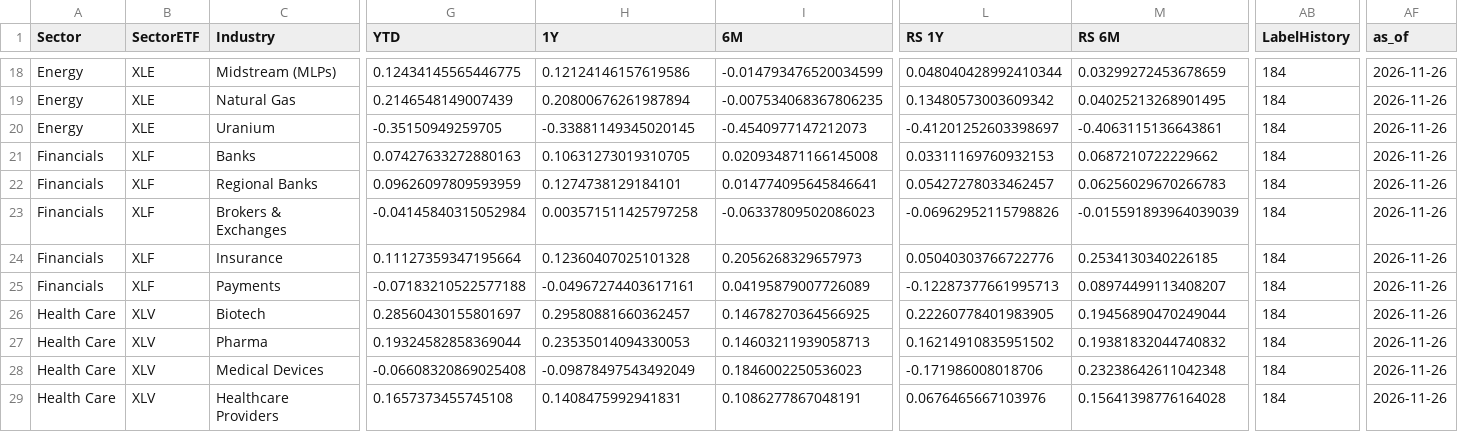
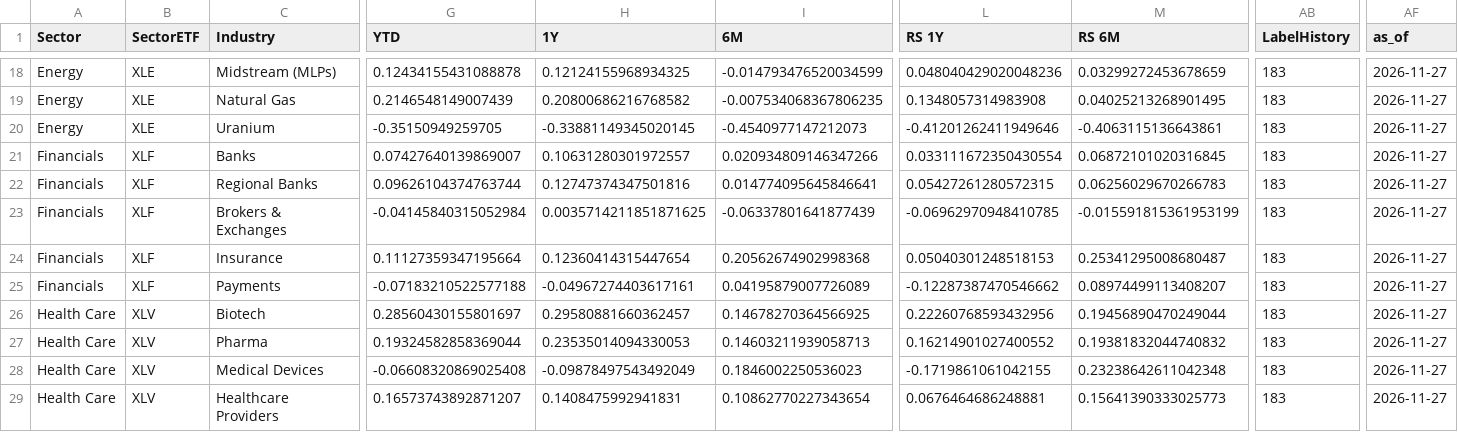
Before and after one commit to fabiolmn17-web/MRS_Dashboard, a CSV file: StockScanner/output/industry_rs.csv, drawn as a sheet; only a part is shown, gaps mark what is left out; the diff covers the shown part only; the diff names each change by its address in the sheet, - before the commit and + after, or states it on an @@ line.

```diff
--- a/StockScanner/output/industry_rs.csv
+++ b/StockScanner/output/industry_rs.csv
-G18 (YTD): 0.12434145565446775
+G18 (YTD): 0.12434155431088878
-H18 (1Y): 0.12124146157619586
+H18 (1Y): 0.12124155968934325
-L18 (RS 1Y): 0.048040428992410344
+L18 (RS 1Y): 0.048040429020048236
-AB18:AB29 (LabelHistory): 184
+AB18:AB29 (LabelHistory): 183
-AF18:AF29 (as_of): 2026-11-26
+AF18:AF29 (as_of): 2026-11-27
-H19 (1Y): 0.20800676261987894
+H19 (1Y): 0.20800686216768582
-L19 (RS 1Y): 0.13480573003609342
+L19 (RS 1Y): 0.1348057314983908
-L20 (RS 1Y): -0.41201252603398697
+L20 (RS 1Y): -0.41201262411949646
-G21 (YTD): 0.07427633272880163
+G21 (YTD): 0.07427640139869007
-H21 (1Y): 0.10631273019310705
+H21 (1Y): 0.10631280301972557
-I21 (6M): 0.020934871166145008
+I21 (6M): 0.020934809146347266
-L21 (RS 1Y): 0.03311169760932153
+L21 (RS 1Y): 0.033111672350430554
-M21 (RS 6M): 0.0687210722229662
+M21 (RS 6M): 0.06872101020316845
-G22 (YTD): 0.09626097809593959
+G22 (YTD): 0.09626104374763744
-H22 (1Y): 0.1274738129184101
+H22 (1Y): 0.12747374347501816
-L22 (RS 1Y): 0.05427278033462457
+L22 (RS 1Y): 0.05427261280572315
-H23 (1Y): 0.003571511425797258
+H23 (1Y): 0.0035714211851871625
-I23 (6M): -0.06337809502086023
+I23 (6M): -0.06337801641877439
-L23 (RS 1Y): -0.06962952115798826
+L23 (RS 1Y): -0.06962970948410785
-M23 (RS 6M): -0.015591893964039039
+M23 (RS 6M): -0.015591815361953199
-H24 (1Y): 0.12360407025101328
+H24 (1Y): 0.12360414315447654
-I24 (6M): 0.2056268329657973
+I24 (6M): 0.20562674902998368
-L24 (RS 1Y): 0.05040303766722776
+L24 (RS 1Y): 0.05040301248518153
-M24 (RS 6M): 0.2534130340226185
+M24 (RS 6M): 0.25341295008680487
-L25 (RS 1Y): -0.12287377661995713
+L25 (RS 1Y): -0.12287387470546662
-L26 (RS 1Y): 0.22260778401983905
+L26 (RS 1Y): 0.22260768593432956
-L27 (RS 1Y): 0.16214910835951502
+L27 (RS 1Y): 0.16214901027400552
-L28 (RS 1Y): -0.171986008018706
+L28 (RS 1Y): -0.1719861061042155
-G29 (YTD): 0.1657373455745108
+G29 (YTD): 0.16573743892871207
-I29 (6M): 0.1086277867048191
+I29 (6M): 0.10862770227343654
-L29 (RS 1Y): 0.0676465667103976
+L29 (RS 1Y): 0.0676464686248881
-M29 (RS 6M): 0.15641398776164028
+M29 (RS 6M): 0.15641390333025773
```
Also changed, not shown: 120 edited cells elsewhere in this file, 1 other file.
